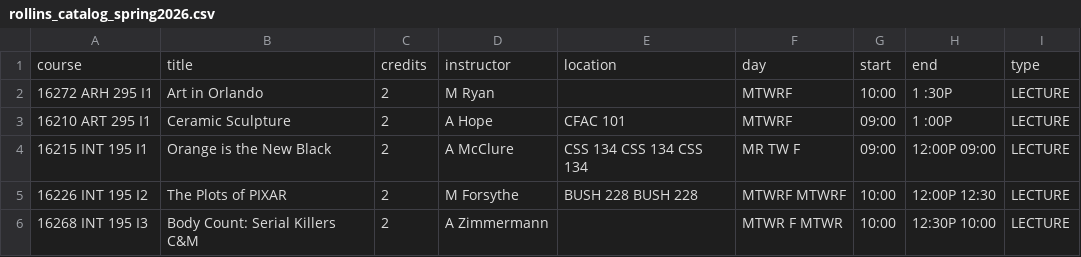
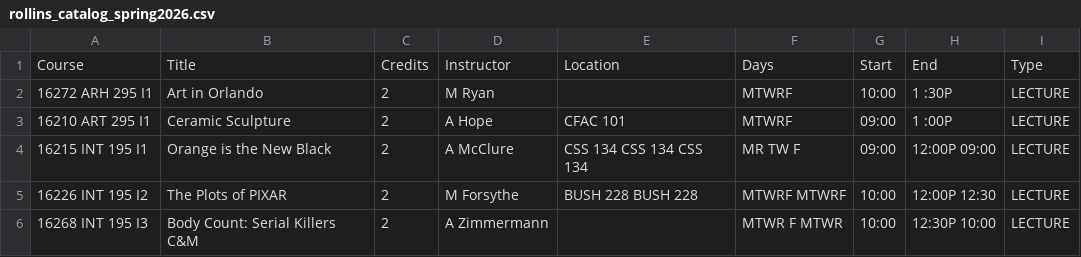
Before and after one commit to wslowey/CMS270FinalProject, a CSV file: rollins_catalog_spring2026.csv, drawn as a sheet; only a part is shown.

Commit message:
Capitalized column titles

```diff
--- a/rollins_catalog_spring2026.csv
+++ b/rollins_catalog_spring2026.csv
@@ -1,2 +1,2 @@
-course,title,credits,instructor,location,day,start,end,type
+Course,Title,Credits,Instructor,Location,Days,Start,End,Type
 "16272 ARH 295 I1","Art in Orlando","2","M Ryan","","MTWRF","10:00","1 :30P","LECTURE"
```
Also changed, not shown: 1 other file.
